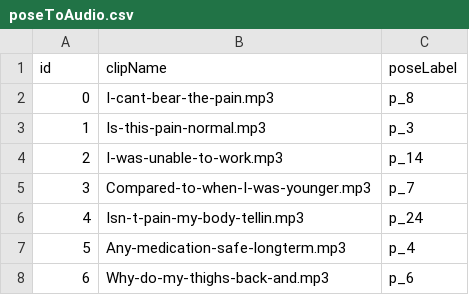
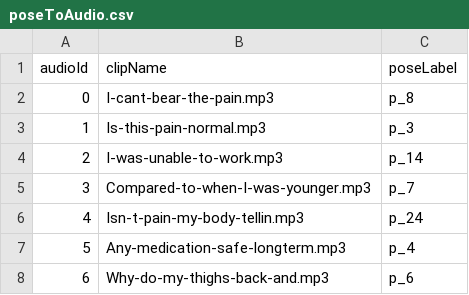
Before and after one commit to reshmarosethomas/posePain, a CSV file: poseToAudio.csv, drawn as a sheet.

Commit message:
Update poseToAudio.csv

```diff
--- a/poseToAudio.csv
+++ b/poseToAudio.csv
@@ -1,2 +1,2 @@
-id,clipName,poseLabel
+audioId,clipName,poseLabel
 0,I-cant-bear-the-pain.mp3,p_8
```
